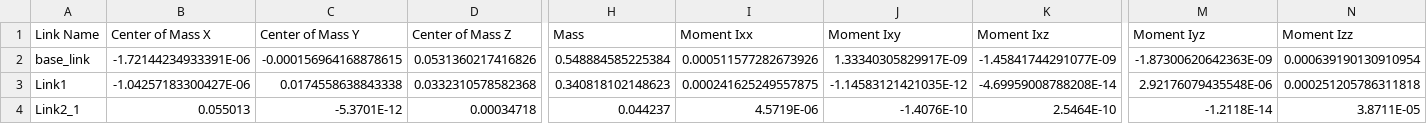
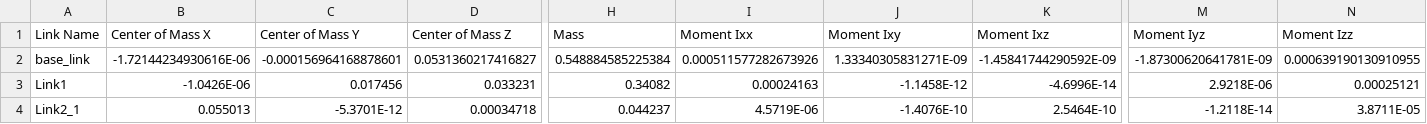
Before and after one commit to TigerWuu/rcm, a CSV file: rcm/urdf/rcm.csv, drawn as a sheet; only a part is shown, gaps mark what is left out; the diff covers the shown part only; the diff names each change by its address in the sheet, - before the commit and + after, or states it on an @@ line.

```diff
--- a/rcm/urdf/rcm.csv
+++ b/rcm/urdf/rcm.csv
-B2 (Center of Mass X): -1.72144234933391E-06
+B2 (Center of Mass X): -1.72144234930616E-06
-C2 (Center of Mass Y): -0.000156964168878615
+C2 (Center of Mass Y): -0.000156964168878601
-D2 (Center of Mass Z): 0.0531360217416826
+D2 (Center of Mass Z): 0.0531360217416827
-J2 (Moment Ixy): 1.33340305829917E-09
+J2 (Moment Ixy): 1.33340305831271E-09
-K2 (Moment Ixz): -1.45841744291077E-09
+K2 (Moment Ixz): -1.45841744290592E-09
-M2 (Moment Iyz): -1.87300620642363E-09
+M2 (Moment Iyz): -1.87300620641781E-09
-N2 (Moment Izz): 0.000639190130910954
+N2 (Moment Izz): 0.000639190130910955
-B3 (Center of Mass X): -1.04257183300427E-06
+B3 (Center of Mass X): -1.0426E-06
-C3 (Center of Mass Y): 0.0174558638843338
+C3 (Center of Mass Y): 0.017456
-D3 (Center of Mass Z): 0.0332310578582368
+D3 (Center of Mass Z): 0.033231
-H3 (Mass): 0.340818102148623
+H3 (Mass): 0.34082
-I3 (Moment Ixx): 0.000241625249557875
+I3 (Moment Ixx): 0.00024163
-J3 (Moment Ixy): -1.14583121421035E-12
+J3 (Moment Ixy): -1.1458E-12
-K3 (Moment Ixz): -4.69959008788208E-14
+K3 (Moment Ixz): -4.6996E-14
-M3 (Moment Iyz): 2.92176079435548E-06
+M3 (Moment Iyz): 2.9218E-06
-N3 (Moment Izz): 0.000251205786311818
+N3 (Moment Izz): 0.00025121
```
Also changed, not shown: 67 edited cells elsewhere in this file, 8 other files.
